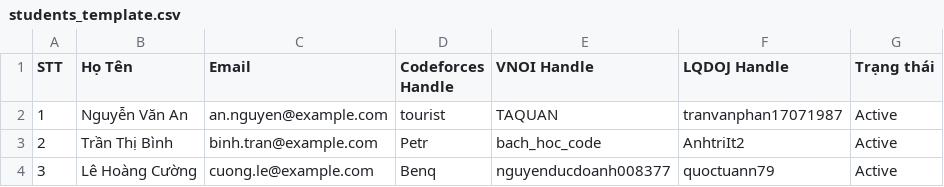
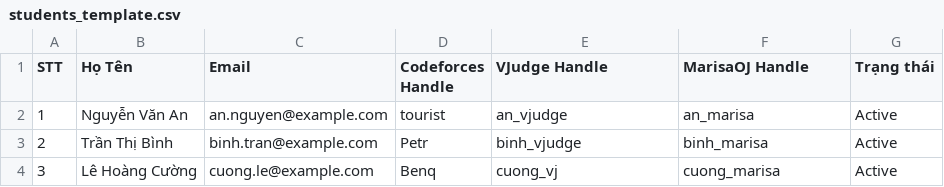
Before and after one commit to ducphung3103/WebHocTap, a CSV file: templates/sheets/students_template.csv, drawn as a sheet.

Commit message:
feat: add GitHub Pages LMS web portal, update student handles to CF, VJudge, MarisaOJ

```diff
--- a/templates/sheets/students_template.csv
+++ b/templates/sheets/students_template.csv
@@ -1,4 +1,4 @@
-STT,Họ Tên,Email,Codeforces Handle,VNOI Handle,LQDOJ Handle,Trạng thái
-1,Nguyễn Văn An,an.nguyen@example.com,tourist,TAQUAN,tranvanphan17071987,Active
-2,Trần Thị Bình,binh.tran@example.com,Petr,bach_hoc_code,AnhtriIt2,Active
-3,Lê Hoàng Cường,cuong.le@example.com,Benq,nguyenducdoanh008377,quoctuann79,Active
+STT,Họ Tên,Email,Codeforces Handle,VJudge Handle,MarisaOJ Handle,Trạng thái
+1,Nguyễn Văn An,an.nguyen@example.com,tourist,an_vjudge,an_marisa,Active
+2,Trần Thị Bình,binh.tran@example.com,Petr,binh_vjudge,binh_marisa,Active
+3,Lê Hoàng Cường,cuong.le@example.com,Benq,cuong_vj,cuong_marisa,Active
```
Also changed, not shown: 7 other files.
